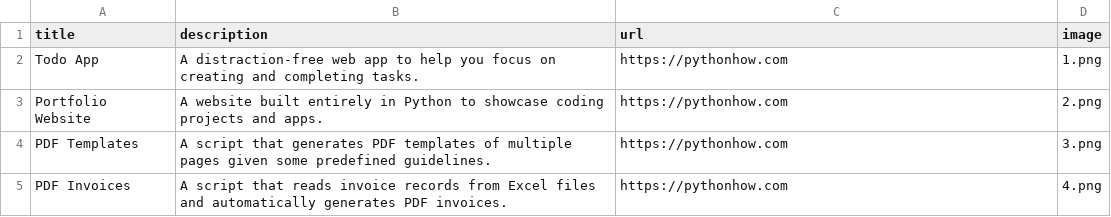
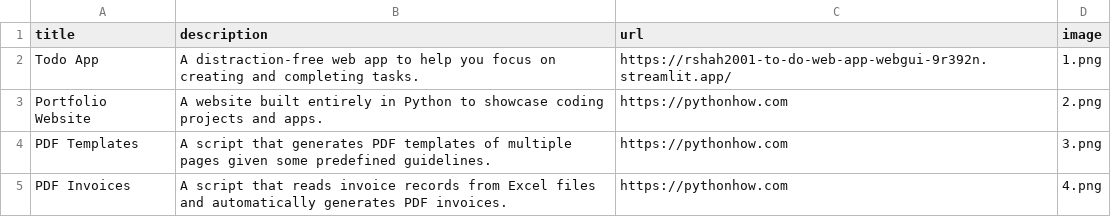
Before and after one commit to rshah2001/Portfolio-with-Python, a CSV file: data.csv, drawn as a sheet; only a part is shown.

```diff
--- a/data.csv
+++ b/data.csv
@@ -1,3 +1,3 @@
 title;description;url;image
-Todo App;A distraction-free web app to help you focus on creating and completing tasks.;https://pythonhow.com;1.png
+Todo App;A distraction-free web app to help you focus on creating and completing tasks.;https://rshah2001-to-do-web-app-webgui-9r392n.streamlit.app/;1.png
 Portfolio Website;A website built entirely in Python to showcase coding projects and apps.;https://pythonhow.com;2.png
```
Also changed, not shown: 1 other file.
